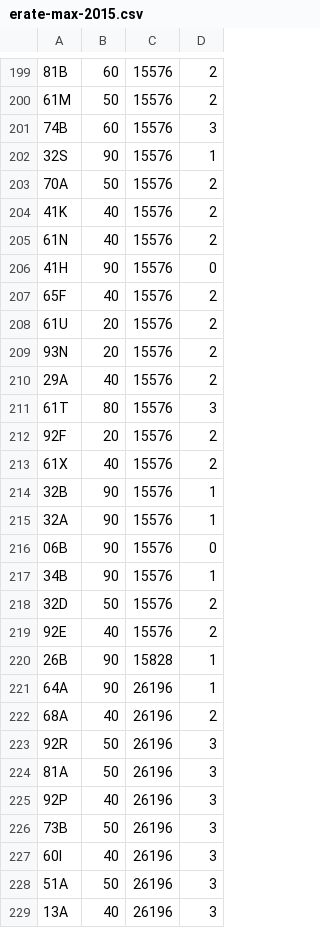
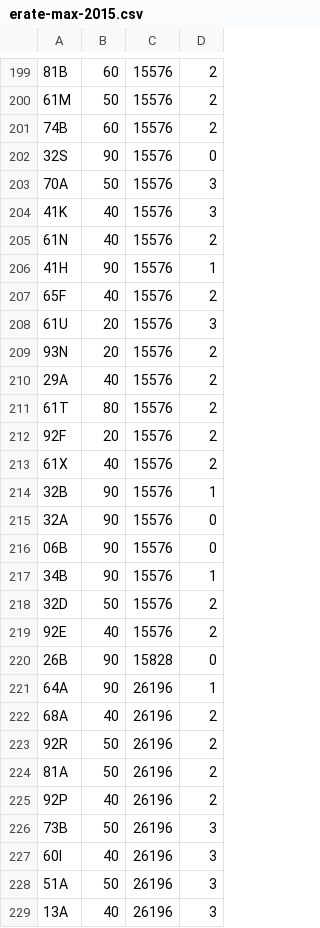
Before and after one commit to mkbabb/genetic-optimization, a CSV file: erate-max-2015.csv, drawn as a sheet; only a part is shown, gaps mark what is left out; the diff covers the shown part only; the diff names each change by its address in the sheet, - before the commit and + after, or states it on an @@ line.

```diff
--- a/erate-max-2015.csv
+++ b/erate-max-2015.csv
-D201: 3
+D201: 2
-D202: 1
+D202: 0
-D203:D204: 2
+D203:D204: 3
-D206: 0
+D206: 1
-D208: 2
+D208: 3
-D211: 3
+D211: 2
-D215: 1
+D215: 0
-D220: 1
+D220: 0
-D223:D225: 3
+D223:D225: 2
```
Also changed, not shown: 1 added row, 1 removed row and 67 edited cells elsewhere in this file, 2 other files.
